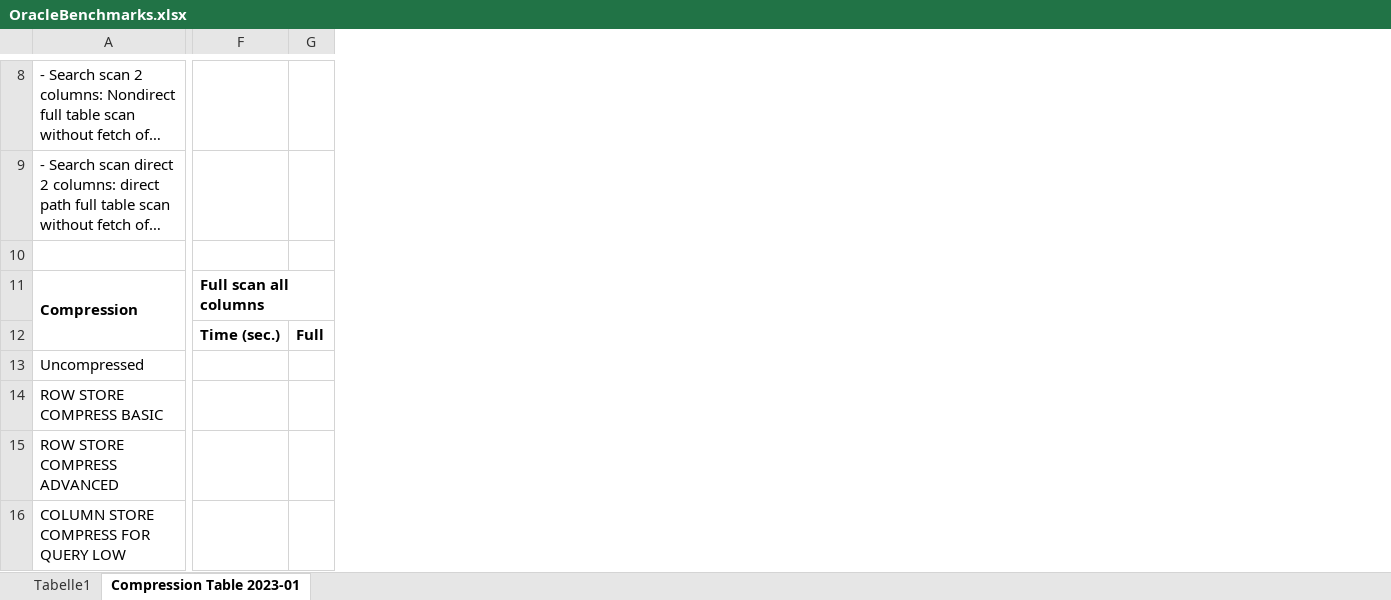
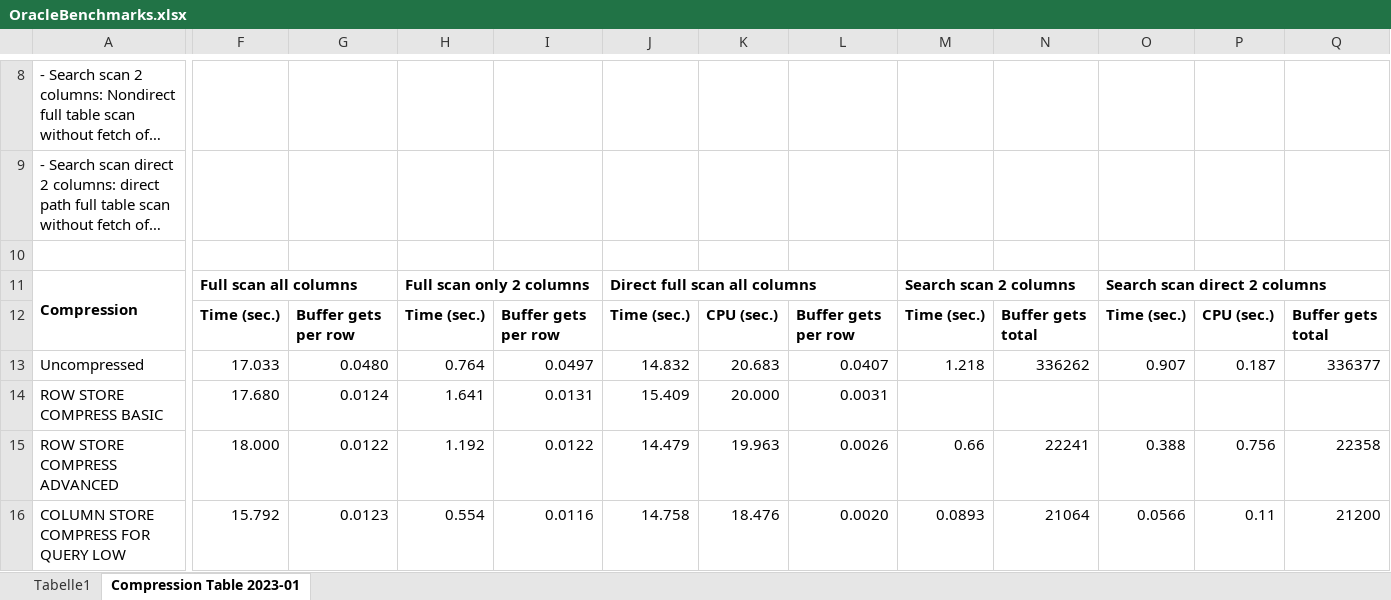
Before and after one commit to rammpeter/oracle_benchmarks, an Excel workbook: OracleBenchmarks.xlsx, sheet Compression Table 2023-01, drawn as a sheet; only a part is shown, gaps mark what is left out; long unchanged cells end in …; values as stored, in another font and other column widths than the file's, no borders; charts and pictures not drawn; removed rows and columns are numbered as before the commit, all else as after; the diff covers the shown part only; the diff names each change by its address in the sheet, - before the commit and + after, or states it on an @@ line.

```diff
--- a/OracleBenchmarks.xlsx (sheet Compression Table 2023-01)
+++ b/OracleBenchmarks.xlsx (sheet Compression Table 2023-01)
-column G, row 12: Full
+column G, rows 12-16: Buffer gets per row | 0.0480 | 0.0124 | 0.0122 | 0.0123
+column H, rows 11-16: Full scan only 2 columns | Time (sec.) | 0.764 | 1.641 | 1.192 | 0.554
+column I, rows 12-16: Buffer gets per row | 0.0497 | 0.0131 | 0.0122 | 0.0116
+column J, rows 11-16: Direct full scan all columns | Time (sec.) | 14.832 | 15.409 | 14.479 | 14.758
+column K, rows 12-16: CPU (sec.) | 20.683 | 20.000 | 19.963 | 18.476
+column L, rows 12-16: Buffer gets per row | 0.0407 | 0.0031 | 0.0026 | 0.0020
+column M, rows 11-16: Search scan 2 columns | Time (sec.) | 1.218 |  | 0.66 | 0.0893
+column N, rows 12-16: Buffer gets total | 336262 |  | 22241 | 21064
+column O, rows 11-16: Search scan direct 2 columns | Time (sec.) | 0.907 |  | 0.388 | 0.0566
+column P, rows 12-16: CPU (sec.) | 0.187 |  | 0.756 | 0.11
+column Q, rows 12-16: Buffer gets total | 336377 |  | 22358 | 21200
-F13: (empty)
+F13: 17.033
-F14: (empty)
+F14: 17.680
-F15: (empty)
+F15: 18.000
-F16: (empty)
+F16: 15.792
```
Also changed, not shown: 8 edited cells elsewhere in this sheet, charts or pictures, 1 other file.
